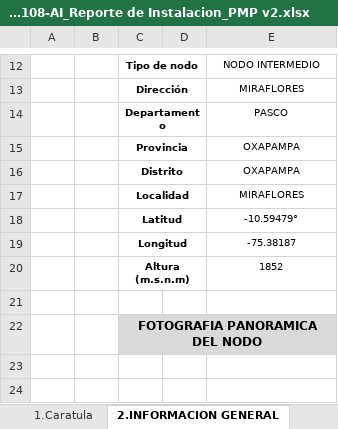
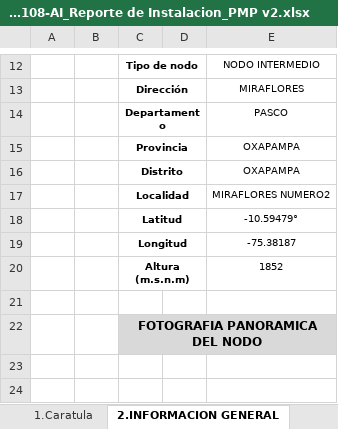
Before and after one commit to JrSteckz/Bandtel_Reportes, an Excel workbook: Application_Excel/Entorno de Prueba/PMP/PA-0108-AI_Reporte de Instalacion_PMP v2.xlsx, sheet 2.INFORMACION GENERAL, drawn as a sheet; only a part is shown, gaps mark what is left out; values as stored, in another font and other column widths than the file's, no borders; charts and pictures not drawn; the diff names each change by its address in the sheet, - before the commit and + after, or states it on an @@ line.

```diff
--- a/Application_Excel/Entorno de Prueba/PMP/PA-0108-AI_Reporte de Instalacion_PMP v2.xlsx (sheet 2.INFORMACION GENERAL)
+++ b/Application_Excel/Entorno de Prueba/PMP/PA-0108-AI_Reporte de Instalacion_PMP v2.xlsx (sheet 2.INFORMACION GENERAL)
-E17: MIRAFLORES
+E17: MIRAFLORES NUMERO2
```
Also changed, not shown: sheet 8.Reporte fotográfico S2, sheet 8.Reporte fotográfico S1, sheet 6.Configuración, sheet 3.INVENTARIOS, sheet 5.Pruebas de Interferencia, sheet 1.Caratula, 2 more sheets, other sheet tabs, charts or pictures, 31 other files.
